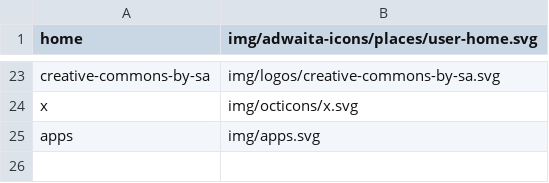
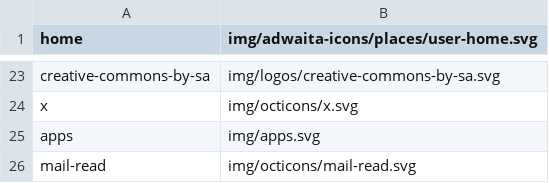
Before and after one commit to kernvalley/delivery.kernvalley.us, a CSV file: _data/icons.csv, drawn as a sheet; only a part is shown, gaps mark what is left out.

Commit message:
Initial "Coming Soon" setup
Includes setting site data, creating icons, and adding "Coming Soon" notice.

```diff
--- a/_data/icons.csv
+++ b/_data/icons.csv
@@ -25 +25,2 @@ x,img/octicons/x.svg
 apps,img/apps.svg
+mail-read,img/octicons/mail-read.svg
```
Also changed, not shown: 33 other files.
